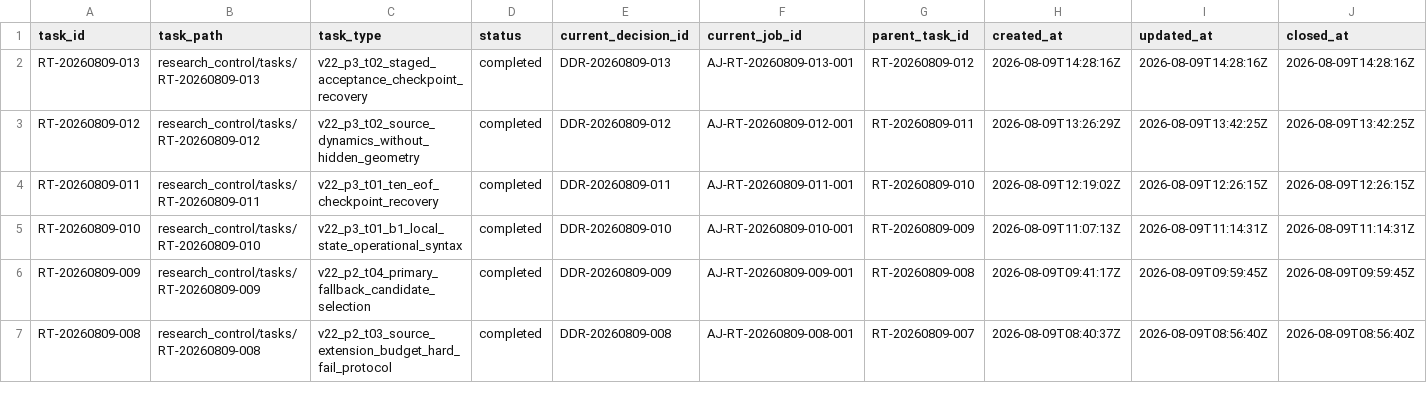
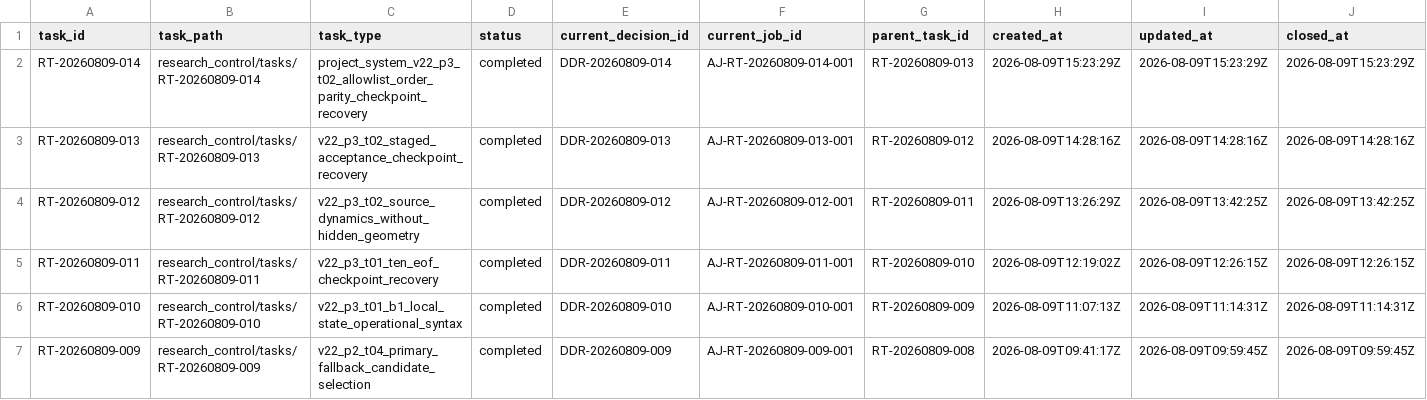
Before and after one commit to AngryOwlAI/The-AEther-Flow, a CSV file: registries/RESEARCH_TASK_REGISTRY.csv, drawn as a sheet; only a part is shown; the shorter side is filled out with more unchanged rows; rows hold the shown columns only; the diff names each change by its address in the sheet, - before the commit and + after, or states it on an @@ line.

```diff
--- a/registries/RESEARCH_TASK_REGISTRY.csv
+++ b/registries/RESEARCH_TASK_REGISTRY.csv
+row 2: RT-20260809-014 | research_control/tasks/RT-20260809-014 | project_system_v22_p3_t02_allowlist_order_parity_checkpoint_recovery | completed | DDR-20260809-014 | AJ-RT-20260809-014-001 | RT-20260809-013 | 2026-08-09T15:23:29Z | 2026-08-09T15:23:29Z | 2026-08-09T15:23:29Z
```
Also changed, not shown: registries/DIRECTOR_DECISION_REGISTRY.csv, registries/MARKDOWN_SOURCE_REGISTRY.csv, 39 other files.
